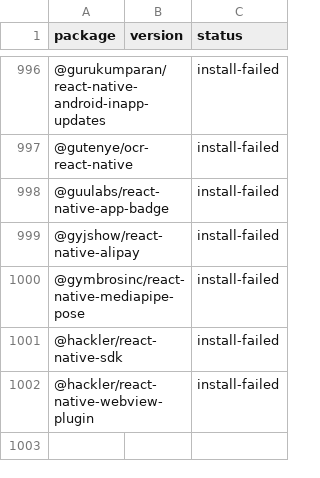
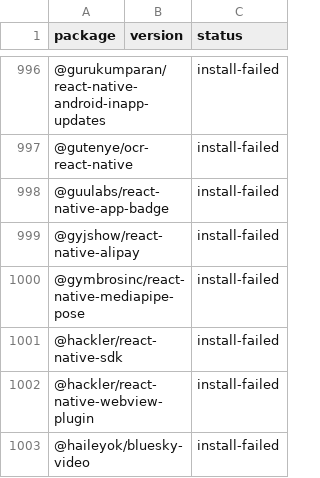
Before and after one commit to gabrieldonadel/agp-new-dsl, a CSV file: results.csv, drawn as a sheet; only a part is shown, gaps mark what is left out; the diff names each change by its address in the sheet, - before the commit and + after, or states it on an @@ line.

Commit message:
test(@haileyok/bluesky-video): install-failed

```diff
--- a/results.csv
+++ b/results.csv
+row 1003: @haileyok/bluesky-video |  | install-failed
```
Also changed, not shown: 1 other file.
